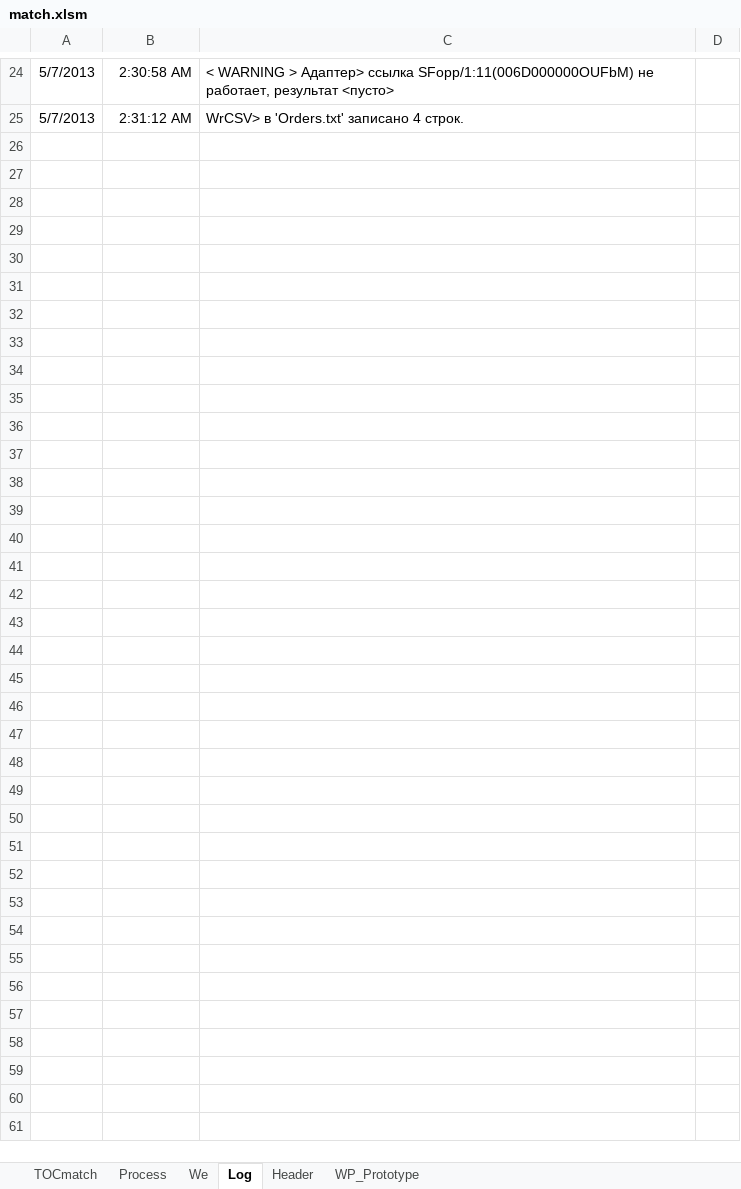
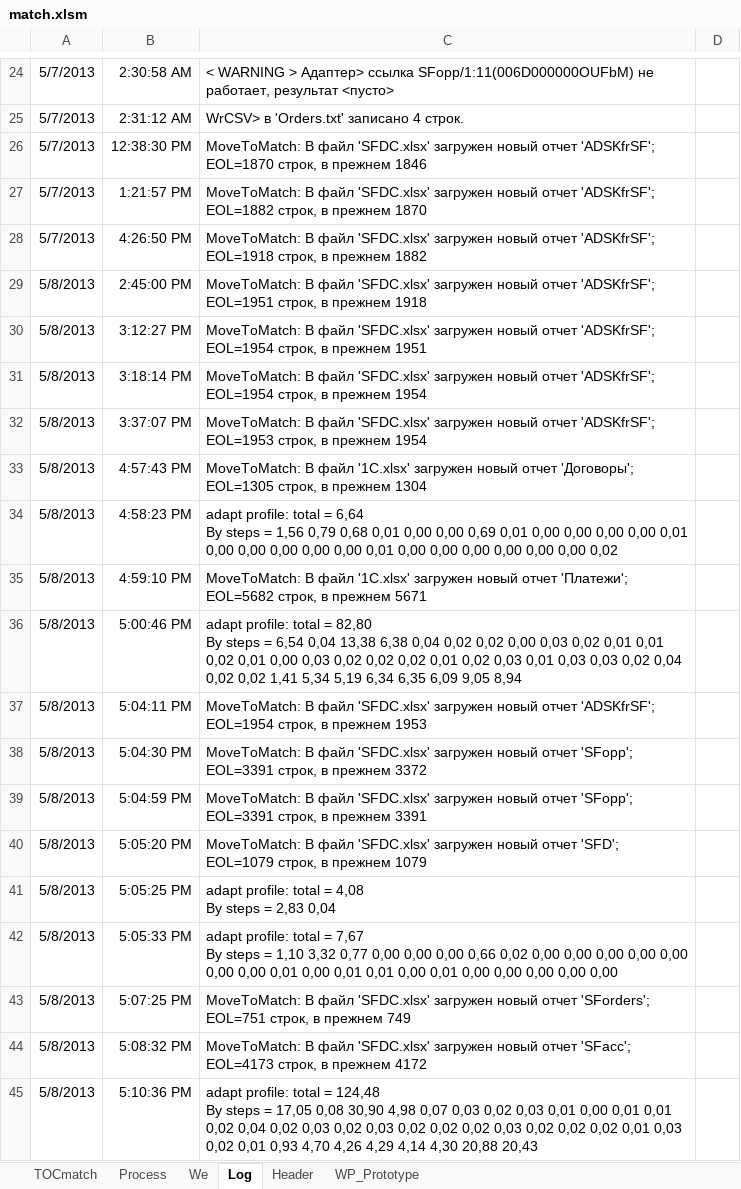
Before and after one commit to PavelKhrapkin/match, an Excel workbook: match2.0/match.xlsm, sheet Log, drawn as a sheet; only a part is shown, gaps mark what is left out; values as stored, in another font and other column widths than the file's, no borders; charts and pictures not drawn; ↵ is a line break in a cell; the diff covers the shown part only; the diff names each change by its address in the sheet, - before the commit and + after, or states it on an @@ line.

```diff
--- a/match2.0/match.xlsm (sheet Log)
+++ b/match2.0/match.xlsm (sheet Log)
+row 26: 5/7/2013 | 12:38:30 PM | MoveToMatch: В файл 'SFDC.xlsx' загружен новый отчет 'ADSKfrSF'; EOL=1870 строк, в прежнем 1846
+row 27: 5/7/2013 | 1:21:57 PM | MoveToMatch: В файл 'SFDC.xlsx' загружен новый отчет 'ADSKfrSF'; EOL=1882 строк, в прежнем 1870
+row 28: 5/7/2013 | 4:26:50 PM | MoveToMatch: В файл 'SFDC.xlsx' загружен новый отчет 'ADSKfrSF'; EOL=1918 строк, в прежнем 1882
+row 29: 5/8/2013 | 2:45:00 PM | MoveToMatch: В файл 'SFDC.xlsx' загружен новый отчет 'ADSKfrSF'; EOL=1951 строк, в прежнем 1918
+row 30: 5/8/2013 | 3:12:27 PM | MoveToMatch: В файл 'SFDC.xlsx' загружен новый отчет 'ADSKfrSF'; EOL=1954 строк, в прежнем 1951
+row 31: 5/8/2013 | 3:18:14 PM | MoveToMatch: В файл 'SFDC.xlsx' загружен новый отчет 'ADSKfrSF'; EOL=1954 строк, в прежнем 1954
+row 32: 5/8/2013 | 3:37:07 PM | MoveToMatch: В файл 'SFDC.xlsx' загружен новый отчет 'ADSKfrSF'; EOL=1953 строк, в прежнем 1954
+row 33: 5/8/2013 | 4:57:43 PM | MoveToMatch: В файл '1C.xlsx' загружен новый отчет 'Договоры'; EOL=1305 строк, в прежнем 1304
+row 34: 5/8/2013 | 4:58:23 PM | adapt profile: total = 6,64 ↵ By steps = 1,56 0,79 0,68 0,01 0,00 0,00 0,69 0,01 0,00 0,00 0,00 0,00 0,01 0,00 0,00 0,00 0,00 0,00 0,01 0,00 0,00 0,00 0,00 0,00 0,00 0,02
+row 35: 5/8/2013 | 4:59:10 PM | MoveToMatch: В файл '1C.xlsx' загружен новый отчет 'Платежи'; EOL=5682 строк, в прежнем 5671
+row 36: 5/8/2013 | 5:00:46 PM | adapt profile: total = 82,80 ↵ By steps = 6,54 0,04 13,38 6,38 0,04 0,02 0,02 0,00 0,03 0,02 0,01 0,01 0,02 0,01 0,00 0,03 0,02 0,02 0,02 0,01 0,02 0,03 0,01 0,03 0,03 0,02 0,04 0,02 0,02 1,41 5,34 5,19 6,34 6,35 6,09 9,05 8,94
+row 37: 5/8/2013 | 5:04:11 PM | MoveToMatch: В файл 'SFDC.xlsx' загружен новый отчет 'ADSKfrSF'; EOL=1954 строк, в прежнем 1953
+row 38: 5/8/2013 | 5:04:30 PM | MoveToMatch: В файл 'SFDC.xlsx' загружен новый отчет 'SFopp'; EOL=3391 строк, в прежнем 3372
+row 39: 5/8/2013 | 5:04:59 PM | MoveToMatch: В файл 'SFDC.xlsx' загружен новый отчет 'SFopp'; EOL=3391 строк, в прежнем 3391
+row 40: 5/8/2013 | 5:05:20 PM | MoveToMatch: В файл 'SFDC.xlsx' загружен новый отчет 'SFD'; EOL=1079 строк, в прежнем 1079
+row 41: 5/8/2013 | 5:05:25 PM | adapt profile: total = 4,08 ↵ By steps = 2,83 0,04
+row 42: 5/8/2013 | 5:05:33 PM | adapt profile: total = 7,67 ↵ By steps = 1,10 3,32 0,77 0,00 0,00 0,00 0,66 0,02 0,00 0,00 0,00 0,00 0,00 0,00 0,00 0,01 0,00 0,01 0,01 0,00 0,01 0,00 0,00 0,00 0,00 0,00
+row 43: 5/8/2013 | 5:07:25 PM | MoveToMatch: В файл 'SFDC.xlsx' загружен новый отчет 'SForders'; EOL=751 строк, в прежнем 749
+row 44: 5/8/2013 | 5:08:32 PM | MoveToMatch: В файл 'SFDC.xlsx' загружен новый отчет 'SFacc'; EOL=4173 строк, в прежнем 4172
+row 45: 5/8/2013 | 5:10:36 PM | adapt profile: total = 124,48 ↵ By steps = 17,05 0,08 30,90 4,98 0,07 0,03 0,02 0,03 0,01 0,00 0,01 0,01 0,02 0,04 0,02 0,03 0,02 0,03 0,02 0,02 0,02 0,03 0,02 0,02 0,02 0,01 0,03 0,02 0,01 0,93 4,70 4,26 4,29 4,14 4,30 20,88 20,43
```
Also changed, not shown: 206 added rows and 1 edited cell elsewhere in this sheet, sheet TOCmatch, sheet Process, formulas that keep their value, hidden cells.
